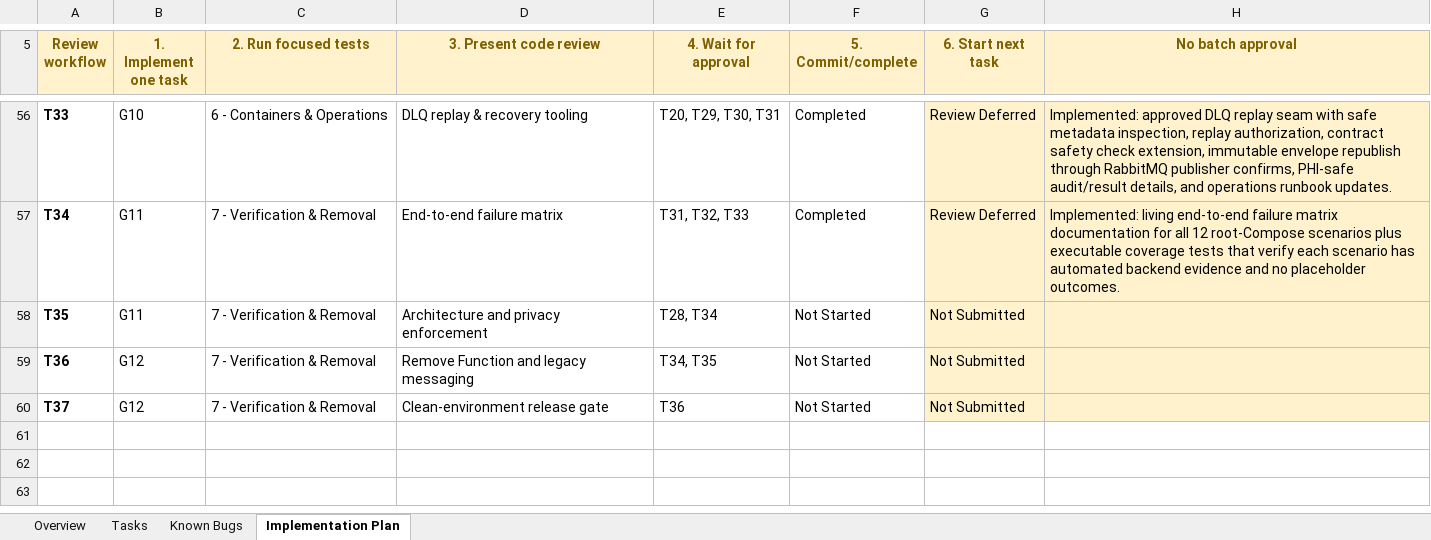
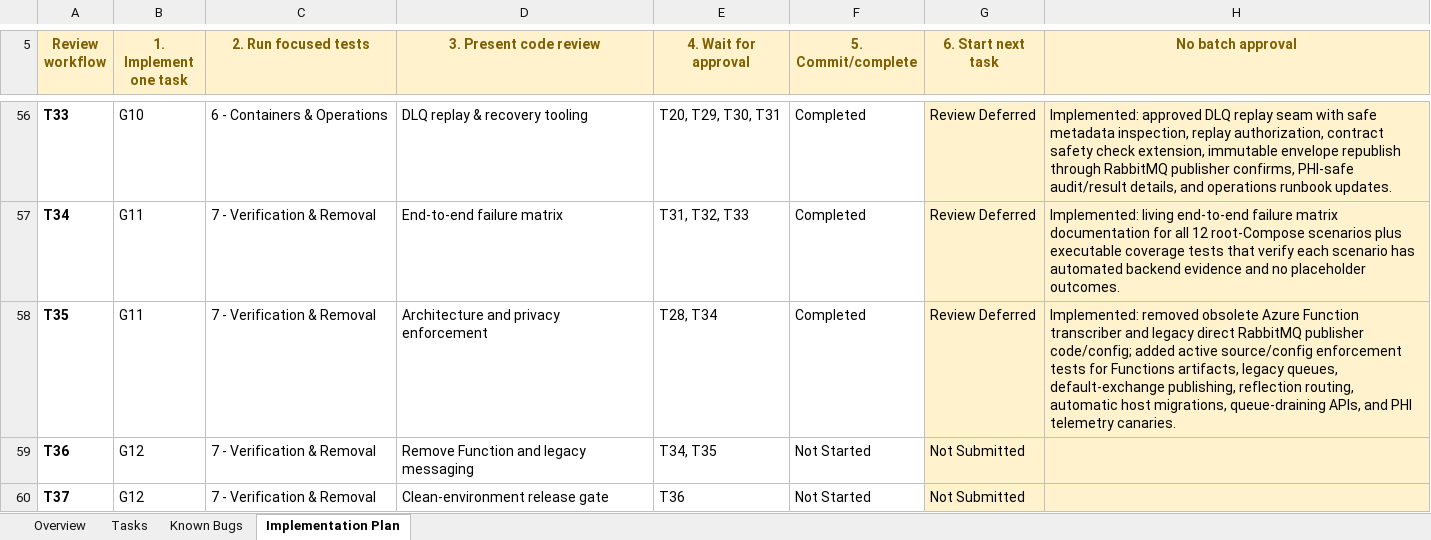
Before and after one commit to taonias/medicalassistant, an Excel workbook: project-docs/event bus implementations/event-bus-implementation-tasks.xlsx, sheet Implementation Plan, drawn as a sheet; only a part is shown, gaps mark what is left out; values as stored, in another font and other column widths than the file's, no borders; conditional formats and table styles not drawn; the diff names each change by its address in the sheet, - before the commit and + after, or states it on an @@ line.

Commit message:
T35 enforce architecture and privacy guardrails

```diff
--- a/project-docs/event bus implementations/event-bus-implementation-tasks.xlsx (sheet Implementation Plan)
+++ b/project-docs/event bus implementations/event-bus-implementation-tasks.xlsx (sheet Implementation Plan)
-F58 (5. Commit/complete): Not Started
+F58 (5. Commit/complete): Completed
-G58 (6. Start next task): Not Submitted
+G58 (6. Start next task): Review Deferred
-H58 (No batch approval): (empty)
+H58 (No batch approval): Implemented: removed obsolete Azure Function transcriber and legacy direct RabbitMQ publisher code/config; added active source/config enforcement tests for Functions artifacts, legacy queues, default-exchange publishing, reflection routing, automatic host migrations, queue-draining APIs, and PHI telemetry canaries.
```
Also changed, not shown: sheet Overview, sheet Tasks, 49 other files.
